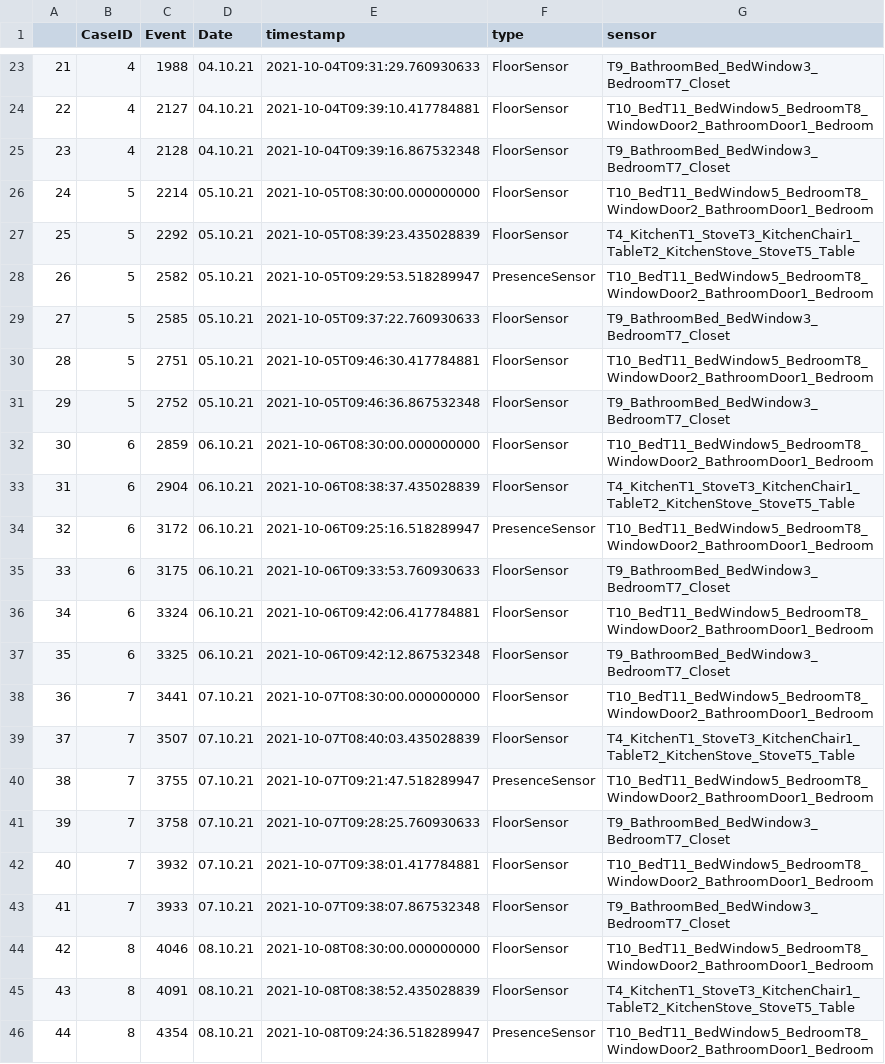
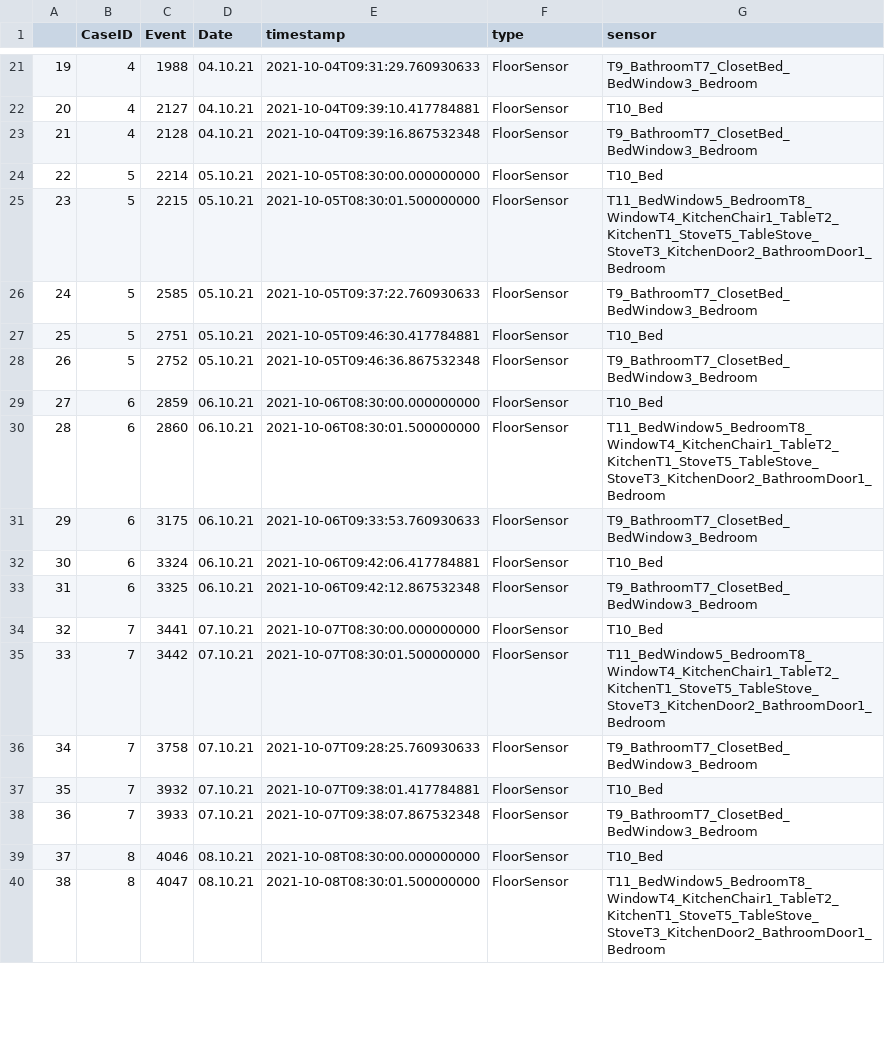
Before and after one commit to schollenkopf/BachelorVersion1, a CSV file: abstractions/Abstraction14.csv, drawn as a sheet; only a part is shown, gaps mark what is left out; removed rows and columns are numbered as before the commit, all else as after; the diff covers the shown part only; the diff names each change by its address in the sheet, - before the commit and + after, or states it on an @@ line.

```diff
--- a/abstractions/Abstraction14.csv
+++ b/abstractions/Abstraction14.csv
@@ column A renumbered from row 4 down @@
-G21 (sensor): T9_BathroomBed_BedWindow3_BedroomT7_Closet
+G21 (sensor): T9_BathroomT7_ClosetBed_BedWindow3_Bedroom
-G22 (sensor): T10_BedT11_BedWindow5_BedroomT8_WindowDoor2_BathroomDoor1_Bedroom
+G22 (sensor): T10_Bed
-G23 (sensor): T9_BathroomBed_BedWindow3_BedroomT7_Closet
+G23 (sensor): T9_BathroomT7_ClosetBed_BedWindow3_Bedroom
-G24 (sensor): T10_BedT11_BedWindow5_BedroomT8_WindowDoor2_BathroomDoor1_Bedroom
+G24 (sensor): T10_Bed
-C25 (Event): 2292
+C25 (Event): 2215
-E25 (timestamp): 2021-10-05T08:39:23.435028839
+E25 (timestamp): 2021-10-05T08:30:01.500000000
-G25 (sensor): T4_KitchenT1_StoveT3_KitchenChair1_TableT2_KitchenStove_StoveT5_Table
+G25 (sensor): T11_BedWindow5_BedroomT8_WindowT4_KitchenChair1_TableT2_KitchenT1_StoveT5_TableStove_StoveT3_KitchenDoor2_BathroomDoor1_Bedroom
-row 28: 26 | 5 | 2582 | 05.10.21 | 2021-10-05T09:29:53.518289947 | PresenceSensor | T10_BedT11_BedWindow5_BedroomT8_WindowDoor2_BathroomDoor1_Bedroom
-G26 (sensor): T9_BathroomBed_BedWindow3_BedroomT7_Closet
+G26 (sensor): T9_BathroomT7_ClosetBed_BedWindow3_Bedroom
-G27 (sensor): T10_BedT11_BedWindow5_BedroomT8_WindowDoor2_BathroomDoor1_Bedroom
+G27 (sensor): T10_Bed
-G28 (sensor): T9_BathroomBed_BedWindow3_BedroomT7_Closet
+G28 (sensor): T9_BathroomT7_ClosetBed_BedWindow3_Bedroom
-G29 (sensor): T10_BedT11_BedWindow5_BedroomT8_WindowDoor2_BathroomDoor1_Bedroom
+G29 (sensor): T10_Bed
-C30 (Event): 2904
+C30 (Event): 2860
-E30 (timestamp): 2021-10-06T08:38:37.435028839
+E30 (timestamp): 2021-10-06T08:30:01.500000000
-G30 (sensor): T4_KitchenT1_StoveT3_KitchenChair1_TableT2_KitchenStove_StoveT5_Table
+G30 (sensor): T11_BedWindow5_BedroomT8_WindowT4_KitchenChair1_TableT2_KitchenT1_StoveT5_TableStove_StoveT3_KitchenDoor2_BathroomDoor1_Bedroom
-row 34: 32 | 6 | 3172 | 06.10.21 | 2021-10-06T09:25:16.518289947 | PresenceSensor | T10_BedT11_BedWindow5_BedroomT8_WindowDoor2_BathroomDoor1_Bedroom
-G31 (sensor): T9_BathroomBed_BedWindow3_BedroomT7_Closet
+G31 (sensor): T9_BathroomT7_ClosetBed_BedWindow3_Bedroom
-G32 (sensor): T10_BedT11_BedWindow5_BedroomT8_WindowDoor2_BathroomDoor1_Bedroom
+G32 (sensor): T10_Bed
-G33 (sensor): T9_BathroomBed_BedWindow3_BedroomT7_Closet
+G33 (sensor): T9_BathroomT7_ClosetBed_BedWindow3_Bedroom
-G34 (sensor): T10_BedT11_BedWindow5_BedroomT8_WindowDoor2_BathroomDoor1_Bedroom
+G34 (sensor): T10_Bed
-C35 (Event): 3507
+C35 (Event): 3442
-E35 (timestamp): 2021-10-07T08:40:03.435028839
+E35 (timestamp): 2021-10-07T08:30:01.500000000
-G35 (sensor): T4_KitchenT1_StoveT3_KitchenChair1_TableT2_KitchenStove_StoveT5_Table
+G35 (sensor): T11_BedWindow5_BedroomT8_WindowT4_KitchenChair1_TableT2_KitchenT1_StoveT5_TableStove_StoveT3_KitchenDoor2_BathroomDoor1_Bedroom
-row 40: 38 | 7 | 3755 | 07.10.21 | 2021-10-07T09:21:47.518289947 | PresenceSensor | T10_BedT11_BedWindow5_BedroomT8_WindowDoor2_BathroomDoor1_Bedroom
-G36 (sensor): T9_BathroomBed_BedWindow3_BedroomT7_Closet
+G36 (sensor): T9_BathroomT7_ClosetBed_BedWindow3_Bedroom
-G37 (sensor): T10_BedT11_BedWindow5_BedroomT8_WindowDoor2_BathroomDoor1_Bedroom
+G37 (sensor): T10_Bed
-G38 (sensor): T9_BathroomBed_BedWindow3_BedroomT7_Closet
+G38 (sensor): T9_BathroomT7_ClosetBed_BedWindow3_Bedroom
-G39 (sensor): T10_BedT11_BedWindow5_BedroomT8_WindowDoor2_BathroomDoor1_Bedroom
+G39 (sensor): T10_Bed
-C40 (Event): 4091
+C40 (Event): 4047
-E40 (timestamp): 2021-10-08T08:38:52.435028839
+E40 (timestamp): 2021-10-08T08:30:01.500000000
-G40 (sensor): T4_KitchenT1_StoveT3_KitchenChair1_TableT2_KitchenStove_StoveT5_Table
+G40 (sensor): T11_BedWindow5_BedroomT8_WindowT4_KitchenChair1_TableT2_KitchenT1_StoveT5_TableStove_StoveT3_KitchenDoor2_BathroomDoor1_Bedroom
-row 46: 44 | 8 | 4354 | 08.10.21 | 2021-10-08T09:24:36.518289947 | PresenceSensor | T10_BedT11_BedWindow5_BedroomT8_WindowDoor2_BathroomDoor1_Bedroom
```
Also changed, not shown: 1 added row, 9 removed rows and 73 edited cells elsewhere in this file, abstractions/Abstraction10.csv, abstractions/Abstraction11.csv, 22 other files.
